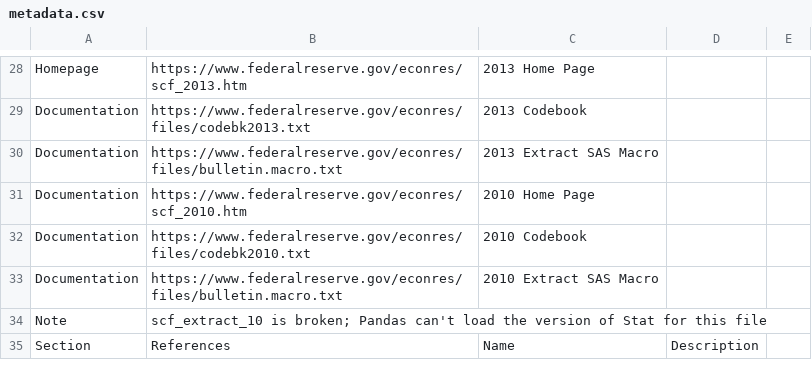
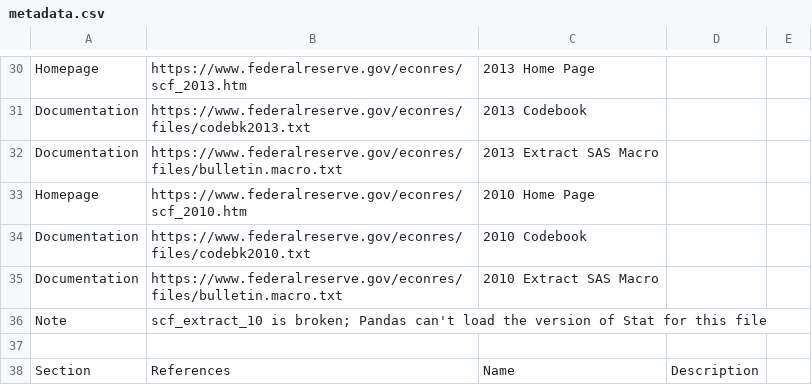
Before and after one commit to metatab-packages/federalreserve.gov-consumer_finances, a CSV file: metadata.csv, drawn as a sheet; only a part is shown, gaps mark what is left out; the diff covers the shown part only.

Commit message:
Update

```diff
--- a/metadata.csv
+++ b/metadata.csv
@@ -30,3 +32,3 @@ Documentation,https://www.federalreserve.gov/econres/files/codebk2013.txt,2013 C
 Documentation,https://www.federalreserve.gov/econres/files/bulletin.macro.txt,2013 Extract SAS Macro,,
-Documentation,https://www.federalreserve.gov/econres/scf_2010.htm,2010 Home Page,,
+Homepage,https://www.federalreserve.gov/econres/scf_2010.htm,2010 Home Page,,
 Documentation,https://www.federalreserve.gov/econres/files/codebk2010.txt,2010 Codebook,,
@@ -35 +37,2 @@ Note,scf_extract_10 is broken; Pandas can't load the version of Stat for this fi
+""
 Section,References,Name,Description,
```
Also changed, not shown: 5 added rows and 5 edited cells elsewhere in this file.
